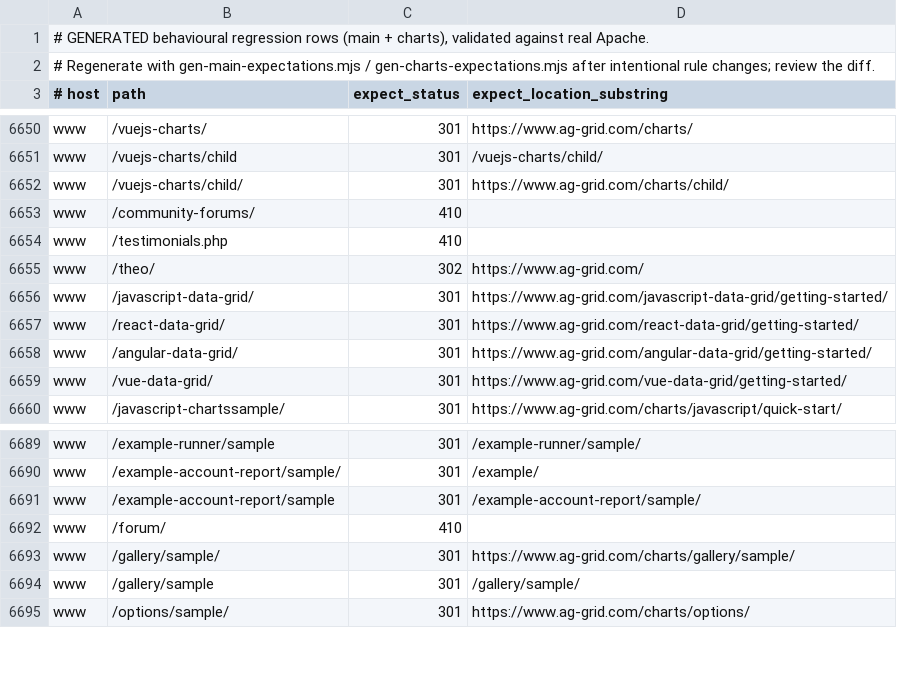
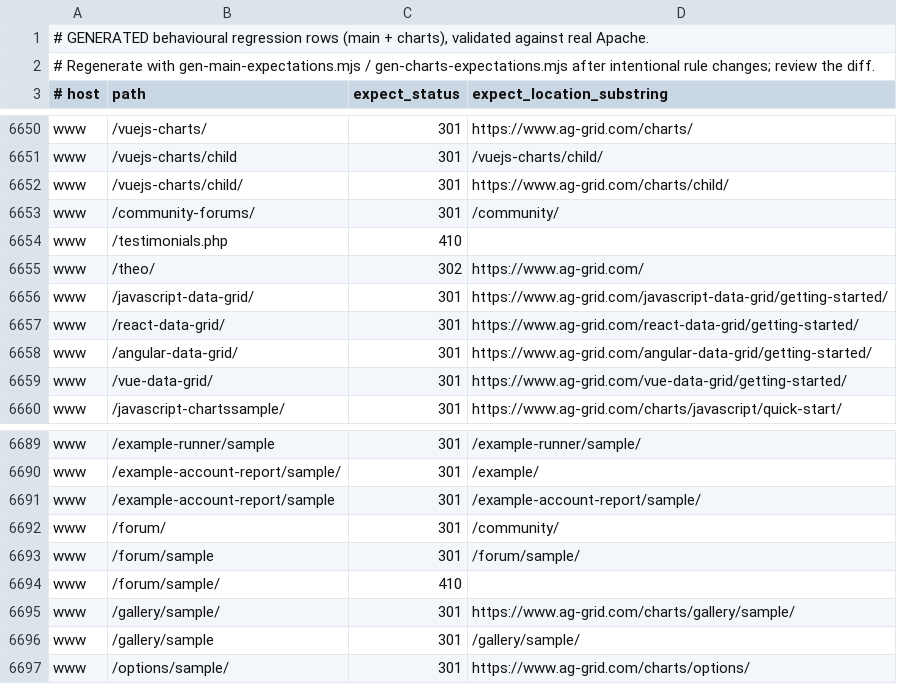
Before and after one commit to ag-grid/ag-grid, a TSV file: documentation/ag-grid-docs/testing/htaccess-harness/expectations.generated.tsv, drawn as a sheet; only a part is shown, gaps mark what is left out.

Commit message:
SE-30  Fix 404 on /introducing-…-mcp-server/ → /javascript-data-grid/mcp-server/ SE-60  15 legacy 404s → 301 SE-61  ~504 legacy 404s → group RedirectMatch rules + 410s SE-64  Collapse www redirect chains → single hop SE-66  Collapse ag-grid.com apex chains → single hop
Add tests for all of the above as well as existing behaviour

```diff
--- a/documentation/ag-grid-docs/testing/htaccess-harness/expectations.generated.tsv
+++ b/documentation/ag-grid-docs/testing/htaccess-harness/expectations.generated.tsv
@@ -6652,3 +6652,3 @@ www	/vuejs-charts/child	301	/vuejs-charts/child/
 www	/vuejs-charts/child/	301	https://www.ag-grid.com/charts/child/
-www	/community-forums/	410	
+www	/community-forums/	301	/community/
 www	/testimonials.php	410	
@@ -6691,3 +6691,5 @@ www	/example-account-report/sample/	301	/example/
 www	/example-account-report/sample	301	/example-account-report/sample/
-www	/forum/	410	
+www	/forum/	301	/community/
+www	/forum/sample	301	/forum/sample/
+www	/forum/sample/	410	
 www	/gallery/sample/	301	https://www.ag-grid.com/charts/gallery/sample/
```
Also changed, not shown: documentation/ag-grid-docs/testing/htaccess-harness/expectations.tsv, 2 other files.
